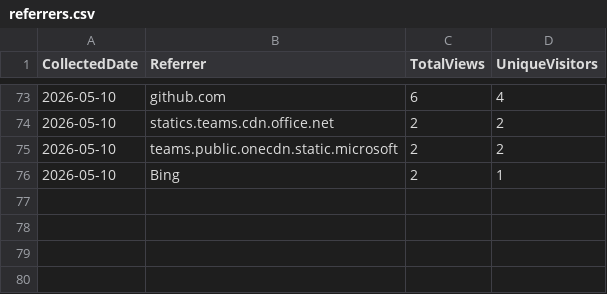
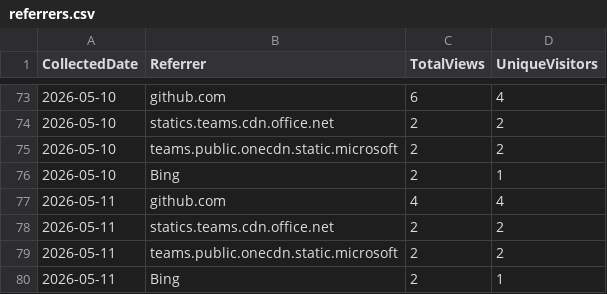
Before and after one commit to ZacharyLuz/Get-AzAIModelAvailability, a CSV file: data/referrers.csv, drawn as a sheet; only a part is shown, gaps mark what is left out; the diff names each change by its address in the sheet, - before the commit and + after, or states it on an @@ line.

```diff
--- a/data/referrers.csv
+++ b/data/referrers.csv
+row 77: 2026-05-11 | github.com | 4 | 4
+row 78: 2026-05-11 | statics.teams.cdn.office.net | 2 | 2
+row 79: 2026-05-11 | teams.public.onecdn.static.microsoft | 2 | 2
+row 80: 2026-05-11 | Bing | 2 | 1
```
Also changed, not shown: data/paths.csv, data/release-downloads.csv, 3 other files.
